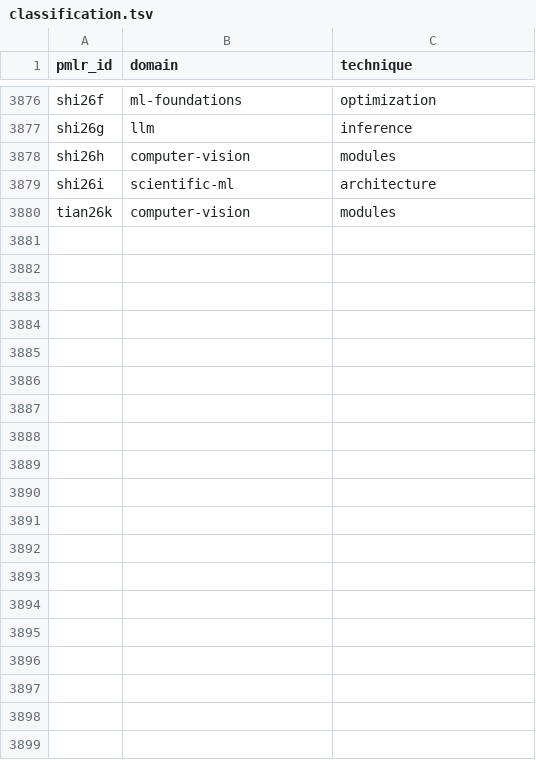
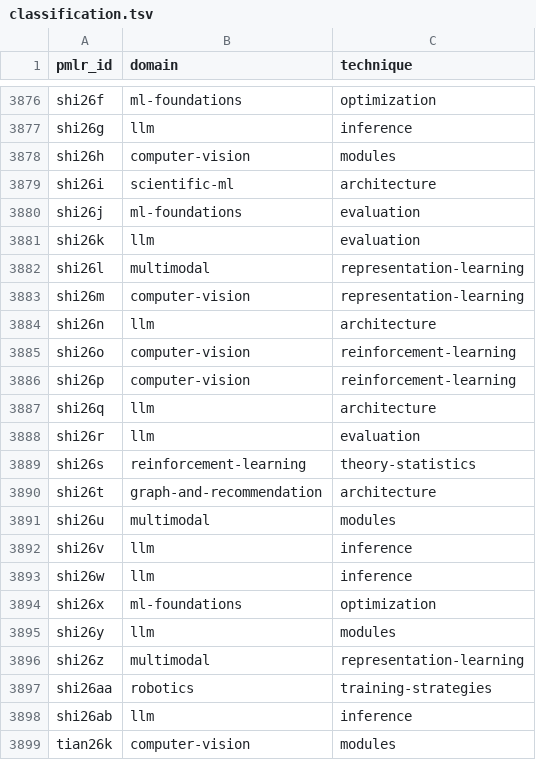
Before and after one commit to rascal-yang/Awesome-Research-Insights, a TSV file: conferences/icml-2026/classification.tsv, drawn as a sheet; only a part is shown, gaps mark what is left out; the diff names each change by its address in the sheet, - before the commit and + after, or states it on an @@ line.

```diff
--- a/conferences/icml-2026/classification.tsv
+++ b/conferences/icml-2026/classification.tsv
+row 3880: shi26j | ml-foundations | evaluation
+row 3881: shi26k | llm | evaluation
+row 3882: shi26l | multimodal | representation-learning
+row 3883: shi26m | computer-vision | representation-learning
+row 3884: shi26n | llm | architecture
+row 3885: shi26o | computer-vision | reinforcement-learning
+row 3886: shi26p | computer-vision | reinforcement-learning
+row 3887: shi26q | llm | architecture
+row 3888: shi26r | llm | evaluation
+row 3889: shi26s | reinforcement-learning | theory-statistics
+row 3890: shi26t | graph-and-recommendation | architecture
+row 3891: shi26u | multimodal | modules
+row 3892: shi26v | llm | inference
+row 3893: shi26w | llm | inference
+row 3894: shi26x | ml-foundations | optimization
+row 3895: shi26y | llm | modules
+row 3896: shi26z | multimodal | representation-learning
+row 3897: shi26aa | robotics | training-strategies
+row 3898: shi26ab | llm | inference
```
Also changed, not shown: 39 other files.
